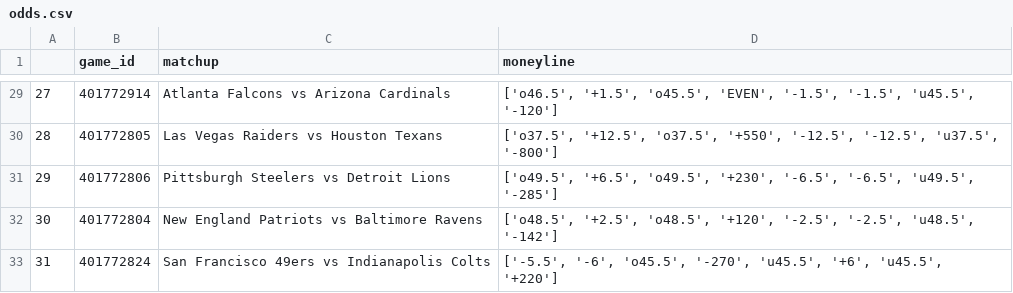
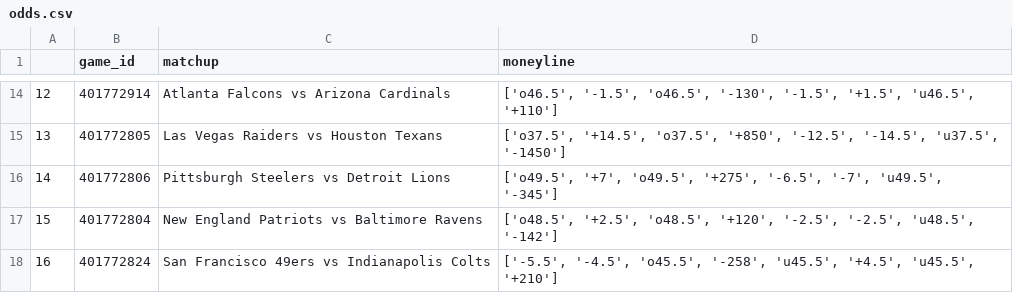
Before and after one commit to dennistye/nfl_model, a CSV file: csv_folder/odds.csv, drawn as a sheet; only a part is shown, gaps mark what is left out; addresses are those after the commit; the diff covers the shown part only; the diff names each change by its address in the sheet, - before the commit and + after, or states it on an @@ line.

```diff
--- a/csv_folder/odds.csv
+++ b/csv_folder/odds.csv
@@ column A renumbered from row 2 down @@
-D14 (moneyline): ['o46.5', '+1.5', 'o45.5', 'EVEN', '-1.5', '-1.5', 'u45.5', '-120']
+D14 (moneyline): ['o46.5', '-1.5', 'o46.5', '-130', '-1.5', '+1.5', 'u46.5', '+110']
-D15 (moneyline): ['o37.5', '+12.5', 'o37.5', '+550', '-12.5', '-12.5', 'u37.5', '-800']
+D15 (moneyline): ['o37.5', '+14.5', 'o37.5', '+850', '-12.5', '-14.5', 'u37.5', '-1450']
-D16 (moneyline): ['o49.5', '+6.5', 'o49.5', '+230', '-6.5', '-6.5', 'u49.5', '-285']
+D16 (moneyline): ['o49.5', '+7', 'o49.5', '+275', '-6.5', '-7', 'u49.5', '-345']
-D18 (moneyline): ['-5.5', '-6', 'o45.5', '-270', 'u45.5', '+6', 'u45.5', '+220']
+D18 (moneyline): ['-5.5', '-4.5', 'o45.5', '-258', 'u45.5', '+4.5', 'u45.5', '+210']
```
Also changed, not shown: 15 removed rows and 11 edited cells elsewhere in this file, csv_folder/complete_weights.csv, 1 other file.
